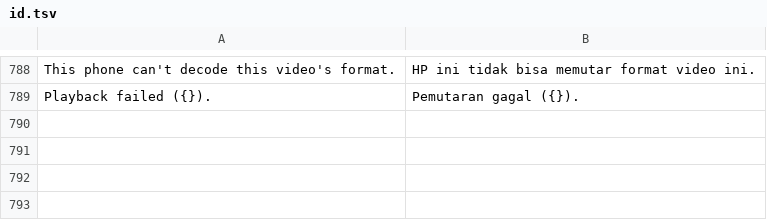
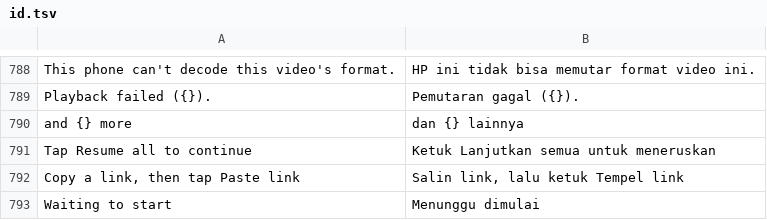
Before and after one commit to edulazycreator-beep/SDM, a TSV file: core/common/src/main/resources/sdm-i18n/id.tsv, drawn as a sheet; only a part is shown, gaps mark what is left out; the diff names each change by its address in the sheet, - before the commit and + after, or states it on an @@ line.

```diff
--- a/core/common/src/main/resources/sdm-i18n/id.tsv
+++ b/core/common/src/main/resources/sdm-i18n/id.tsv
+row 790: and {} more | dan {} lainnya
+row 791: Tap Resume all to continue | Ketuk Lanjutkan semua untuk meneruskan
+row 792: Copy a link, then tap Paste link | Salin link, lalu ketuk Tempel link
+row 793: Waiting to start | Menunggu dimulai
```
Also changed, not shown: 16 other files.
